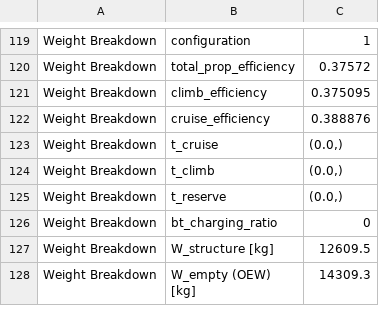
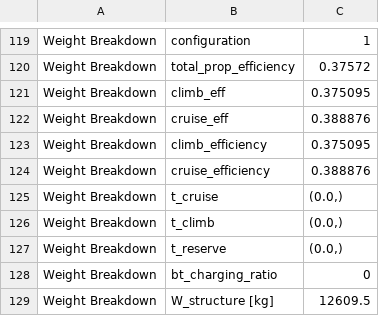
Before and after one commit to maxspannberger/HYCOOL-DSE, a CSV file: outputs/class_ii_results.csv, drawn as a sheet; only a part is shown, gaps mark what is left out; the shorter side is filled out with more unchanged rows; the diff names each change by its address in the sheet, - before the commit and + after, or states it on an @@ line.

```diff
--- a/outputs/class_ii_results.csv
+++ b/outputs/class_ii_results.csv
+row 121: Weight Breakdown | climb_eff | 0.375095
+row 122: Weight Breakdown | cruise_eff | 0.388876
```
Also changed, not shown: 2 other files.
